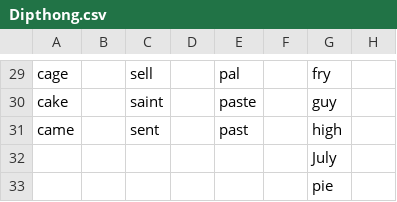
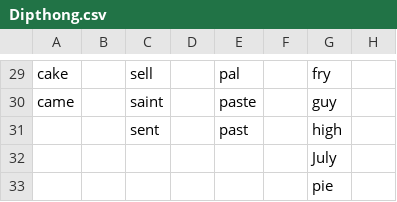
Before and after one commit to Hunter-Plus/AmericanAccentTrainerWithGoogle, a CSV file: vocabulary/Dipthong.csv, drawn as a sheet; only a part is shown, gaps mark what is left out; the diff covers the shown part only; the diff names each change by its address in the sheet, - before the commit and + after, or states it on an @@ line.

```diff
--- a/vocabulary/Dipthong.csv
+++ b/vocabulary/Dipthong.csv
-A29: cage
+A29: cake
-A30: cake
+A30: came
-A31: came
+A31: (empty)
```
Also changed, not shown: 32 edited cells elsewhere in this file, vocabulary/FricativeAndAffricate.csv, vocabulary/Words.csv.
